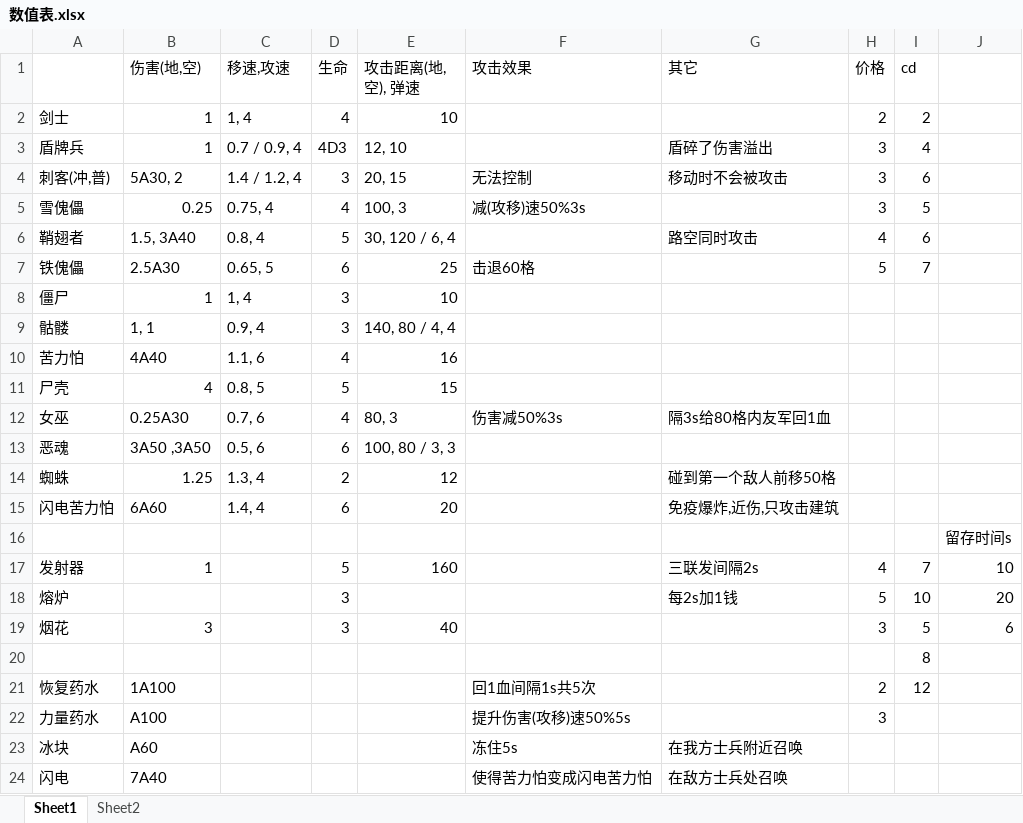
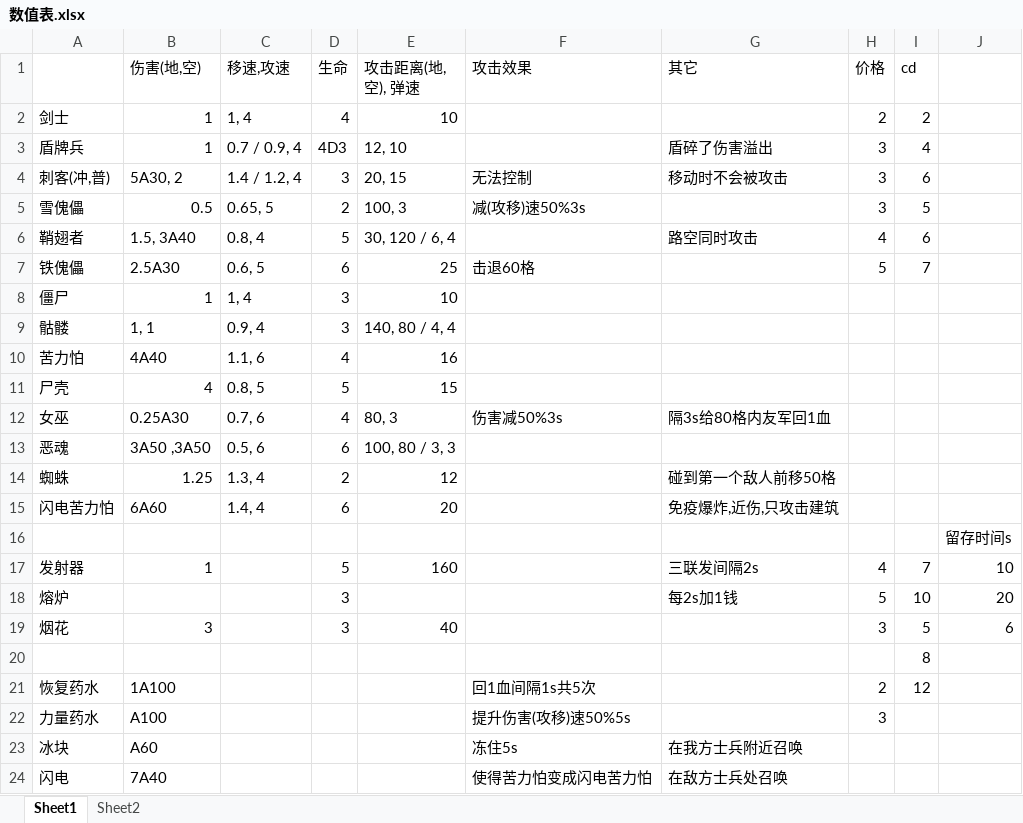
Before and after one commit to ChinaDanndy/minewar1-remix, an Excel workbook: 数值表.xlsx, sheet Sheet1, drawn as a sheet; values as stored, in another font and other column widths than the file's, no borders; the diff names each change by its address in the sheet, - before the commit and + after, or states it on an @@ line.

```diff
--- a/数值表.xlsx (sheet Sheet1)
+++ b/数值表.xlsx (sheet Sheet1)
-B5 (伤害(地,空)): 0.25
+B5 (伤害(地,空)): 0.5
-C5 (移速,攻速): 0.75, 4
+C5 (移速,攻速): 0.65, 5
-D5 (生命): 4
+D5 (生命): 2
-C7 (移速,攻速): 0.65, 5
+C7 (移速,攻速): 0.6, 5
```
Also changed, not shown: sheet Sheet2, 37 other files.
